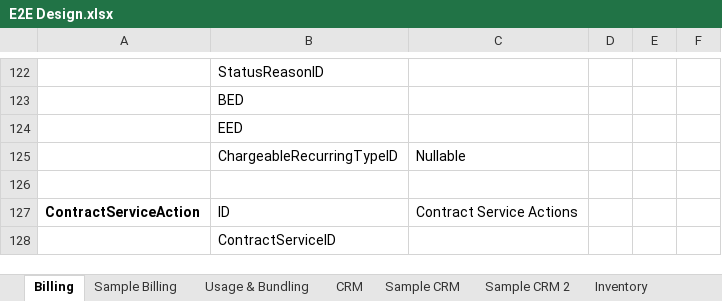
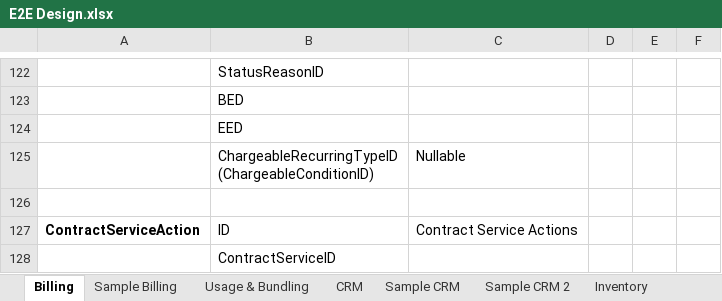
Before and after one commit to ismailzein83/vr, an Excel workbook: Retail/Documents/OSS-BSS/E2E Design.xlsx, sheet Billing, drawn as a sheet; only a part is shown, gaps mark what is left out; values as stored, in another font and other column widths than the file's, no borders; ↵ is a line break in a cell; the diff names each change by its address in the sheet, - before the commit and + after, or states it on an @@ line.

```diff
--- a/Retail/Documents/OSS-BSS/E2E Design.xlsx (sheet Billing)
+++ b/Retail/Documents/OSS-BSS/E2E Design.xlsx (sheet Billing)
-B125: ChargeableRecurringTypeID
+B125: ChargeableRecurringTypeID ↵ (ChargeableConditionID)
```
Also changed, not shown: sheet Sample CRM 2.
